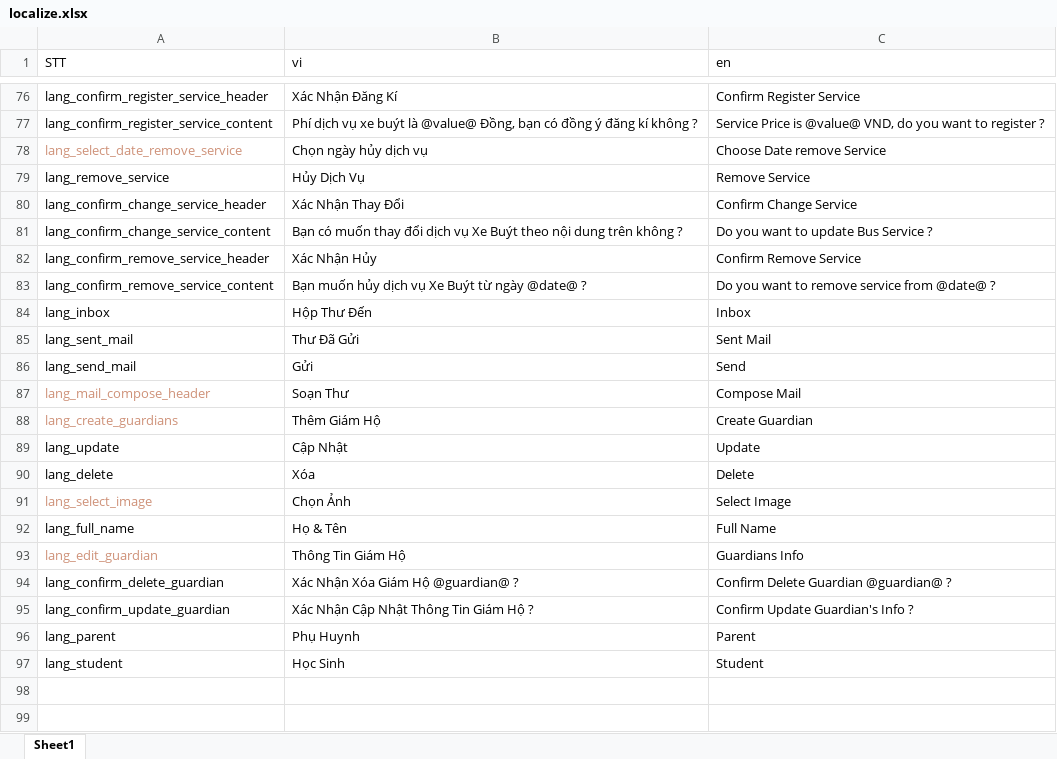
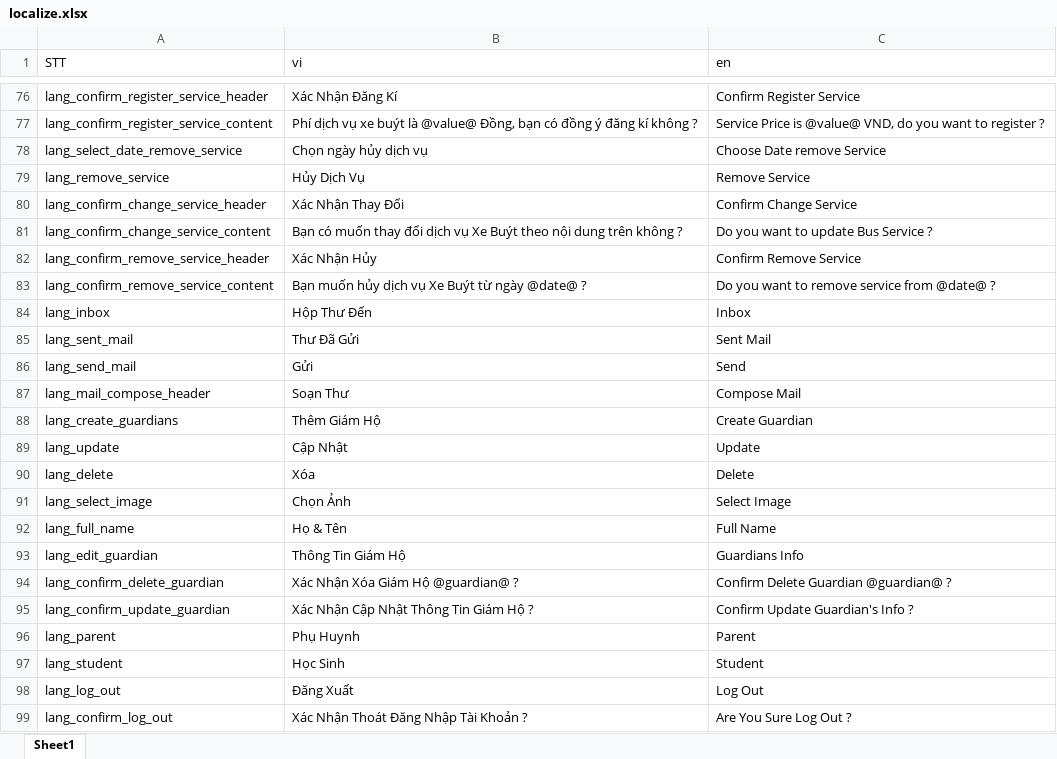
Before and after one commit to doannd1997/RN, an Excel workbook: tools/localize/localize.xlsx, sheet Sheet1, drawn as a sheet; only a part is shown, gaps mark what is left out; values as stored, in another font and other column widths than the file's, no borders; the diff names each change by its address in the sheet, - before the commit and + after, or states it on an @@ line.

```diff
--- a/tools/localize/localize.xlsx (sheet Sheet1)
+++ b/tools/localize/localize.xlsx (sheet Sheet1)
-A78 text colour: #CE9178
+A78 text colour: black
-A87:A88 text colour: #CE9178
+A87:A88 text colour: black
-A91 text colour: #CE9178
+A91 text colour: black
-A93 text colour: #CE9178
+A93 text colour: black
+row 98: lang_log_out | Đăng Xuất | Log Out
+row 99: lang_confirm_log_out | Xác Nhận Thoát Đăng Nhập Tài Khoản ? | Are You Sure Log Out ?
```
Also changed, not shown: 13 other files.
